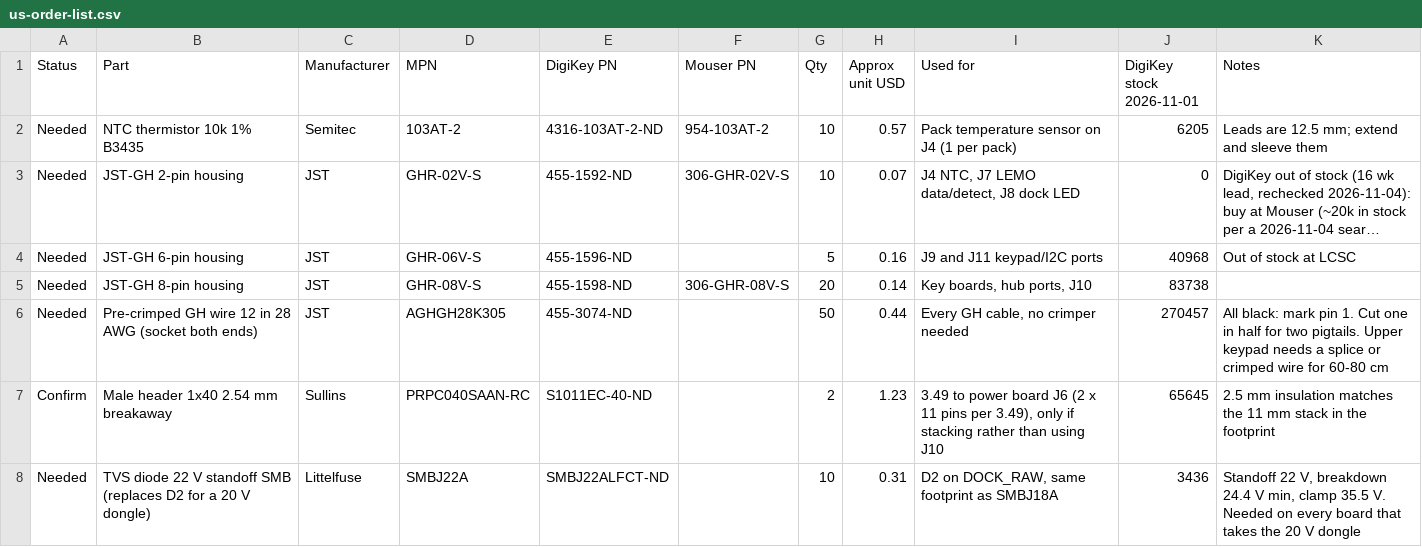
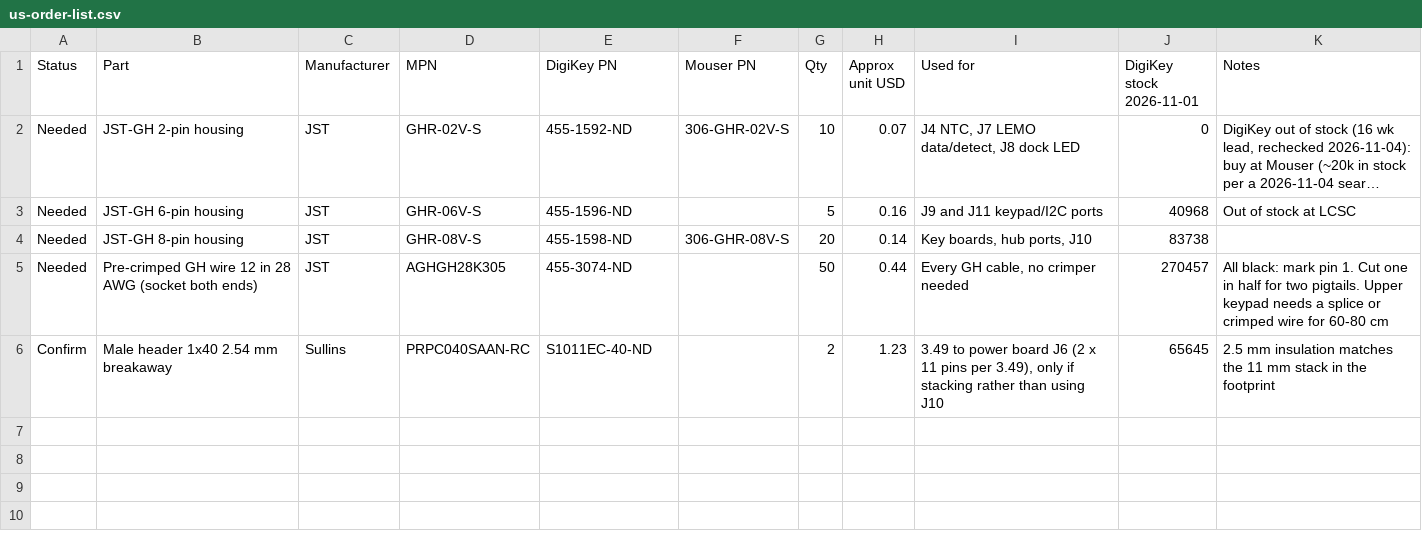
Before and after one commit to snowyfox/Nibbles, a CSV file: hardware/fab/us-order-list.csv, drawn as a sheet; long unchanged cells end in …; the diff names each change by its address in the sheet, - before the commit and + after, or states it on an @@ line.

```diff
--- a/hardware/fab/us-order-list.csv
+++ b/hardware/fab/us-order-list.csv
-row 2: Needed | NTC thermistor 10k 1% B3435 | Semitec | 103AT-2 | 4316-103AT-2-ND | 954-103AT-2 | 10 | 0.57 | Pack temperature sensor on J4 (1 per pack) | 6205 | Leads are 12.5 mm; extend and sleeve them
-row 8: Needed | TVS diode 22 V standoff SMB (replaces D2 for a 20 V dongle) | Littelfuse | SMBJ22A | SMBJ22ALFCT-ND |  | 10 | 0.31 | D2 on DOCK_RAW, same footprint as SMBJ18A | 3436 | Standoff 22 V, breakdown 24.4 V min, clamp 35.5 V. Needed on every board that takes the 20 V dongle
```
Also changed, not shown: hardware/inventory/inventory.csv, 1 other file.
